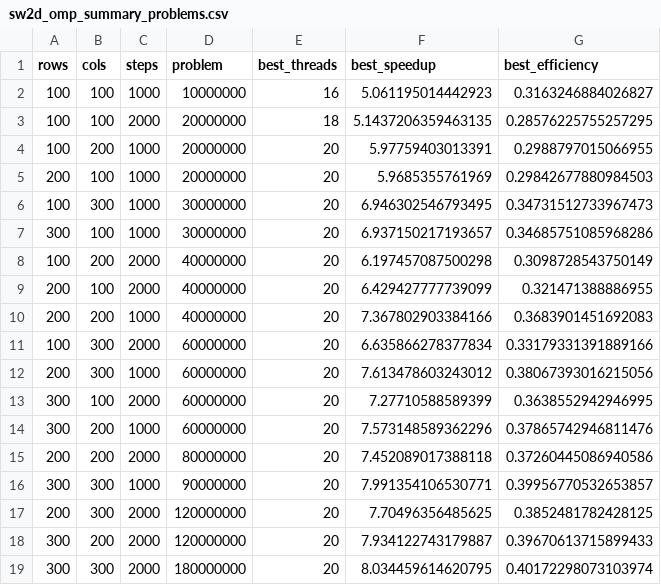
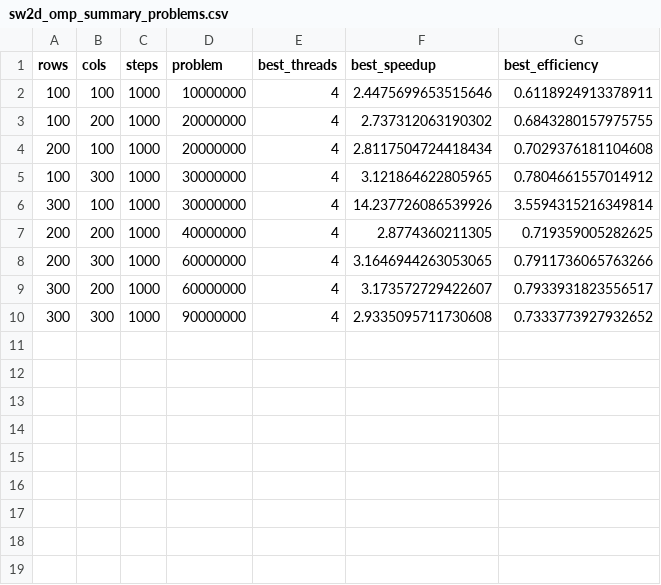
Before and after one commit to DulcisL/CCUCoding, a CSV file: CSCI473/Code/shallow_water/data/omp/sw2d_omp_summary_problems.csv, drawn as a sheet.

```diff
--- a/CSCI473/Code/shallow_water/data/omp/sw2d_omp_summary_problems.csv
+++ b/CSCI473/Code/shallow_water/data/omp/sw2d_omp_summary_problems.csv
@@ -1,19 +1,10 @@
 rows,cols,steps,problem,best_threads,best_speedup,best_efficiency
-100,100,1000,10000000,16,5.061195014442923,0.3163246884026827
-100,100,2000,20000000,18,5.1437206359463135,0.28576225755257295
-100,200,1000,20000000,20,5.97759403013391,0.2988797015066955
-200,100,1000,20000000,20,5.9685355761969,0.29842677880984503
-100,300,1000,30000000,20,6.946302546793495,0.34731512733967473
-300,100,1000,30000000,20,6.937150217193657,0.34685751085968286
-100,200,2000,40000000,20,6.197457087500298,0.3098728543750149
-200,100,2000,40000000,20,6.429427777739099,0.321471388886955
-200,200,1000,40000000,20,7.367802903384166,0.3683901451692083
-100,300,2000,60000000,20,6.635866278377834,0.33179331391889166
-200,300,1000,60000000,20,7.613478603243012,0.38067393016215056
-300,100,2000,60000000,20,7.27710588589399,0.3638552942946995
-300,200,1000,60000000,20,7.573148589362296,0.37865742946811476
-200,200,2000,80000000,20,7.452089017388118,0.37260445086940586
-300,300,1000,90000000,20,7.991354106530771,0.39956770532653857
-200,300,2000,120000000,20,7.70496356485625,0.3852481782428125
-300,200,2000,120000000,20,7.934122743179887,0.39670613715899433
-300,300,2000,180000000,20,8.034459614620795,0.40172298073103974
+100,100,1000,10000000,4,2.4475699653515646,0.6118924913378911
+100,200,1000,20000000,4,2.737312063190302,0.6843280157975755
+200,100,1000,20000000,4,2.8117504724418434,0.7029376181104608
+100,300,1000,30000000,4,3.121864622805965,0.7804661557014912
+300,100,1000,30000000,4,14.237726086539926,3.5594315216349814
+200,200,1000,40000000,4,2.8774360211305,0.719359005282625
+200,300,1000,60000000,4,3.1646944263053065,0.7911736065763266
+300,200,1000,60000000,4,3.173572729422607,0.7933931823556517
+300,300,1000,90000000,4,2.9335095711730608,0.7333773927932652
```
Also changed, not shown: CSCI473/Code/shallow_water/data/checks/sw2d_consistency_raw.csv, CSCI473/Code/shallow_water/data/pthread/sw2d_pthread_summary_problems.csv, 24 other files.
